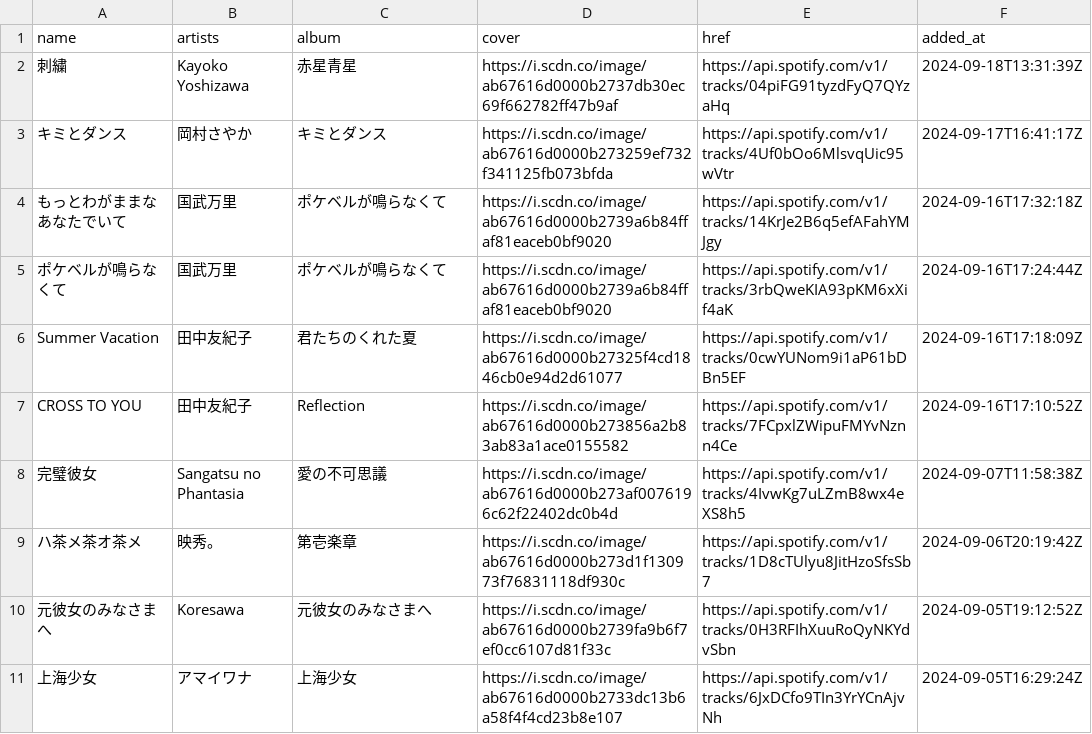
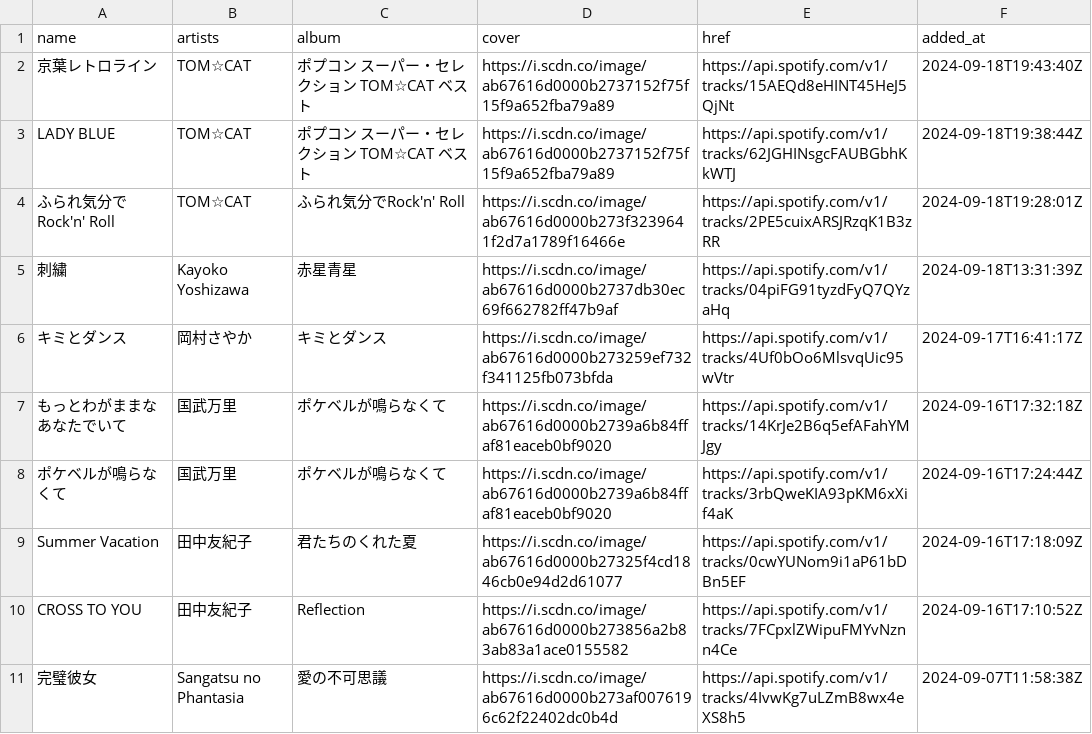
Before and after one commit to nyok/MySpotifyLikedSongs, a TSV file: LikedSongs/LikedSongs.tsv, drawn as a sheet; only a part is shown; the shorter side is filled out with more unchanged rows.

Commit message:
New songs (Automatic update)

```diff
--- a/LikedSongs/LikedSongs.tsv
+++ b/LikedSongs/LikedSongs.tsv
@@ -1,2 +1,5 @@
 name	artists	album	cover	href	added_at
+京葉レトロライン	TOM☆CAT	ポプコン スーパー・セレクション TOM☆CAT ベスト	https://i.scdn.co/image/ab67616d0000b2737152f75f15f9a652fba79a89	https://api.spotify.com/v1/tracks/15AEQd8eHINT45HeJ5QjNt	2024-09-18T19:43:40Z
+LADY BLUE	TOM☆CAT	ポプコン スーパー・セレクション TOM☆CAT ベスト	https://i.scdn.co/image/ab67616d0000b2737152f75f15f9a652fba79a89	https://api.spotify.com/v1/tracks/62JGHINsgcFAUBGbhKkWTJ	2024-09-18T19:38:44Z
+ふられ気分でRock'n' Roll	TOM☆CAT	ふられ気分でRock'n' Roll	https://i.scdn.co/image/ab67616d0000b273f3239641f2d7a1789f16466e	https://api.spotify.com/v1/tracks/2PE5cuixARSJRzqK1B3zRR	2024-09-18T19:28:01Z
 刺繍	Kayoko Yoshizawa	赤星青星	https://i.scdn.co/image/ab67616d0000b2737db30ec69f662782ff47b9af	https://api.spotify.com/v1/tracks/04piFG91tyzdFyQ7QYzaHq	2024-09-18T13:31:39Z
```
